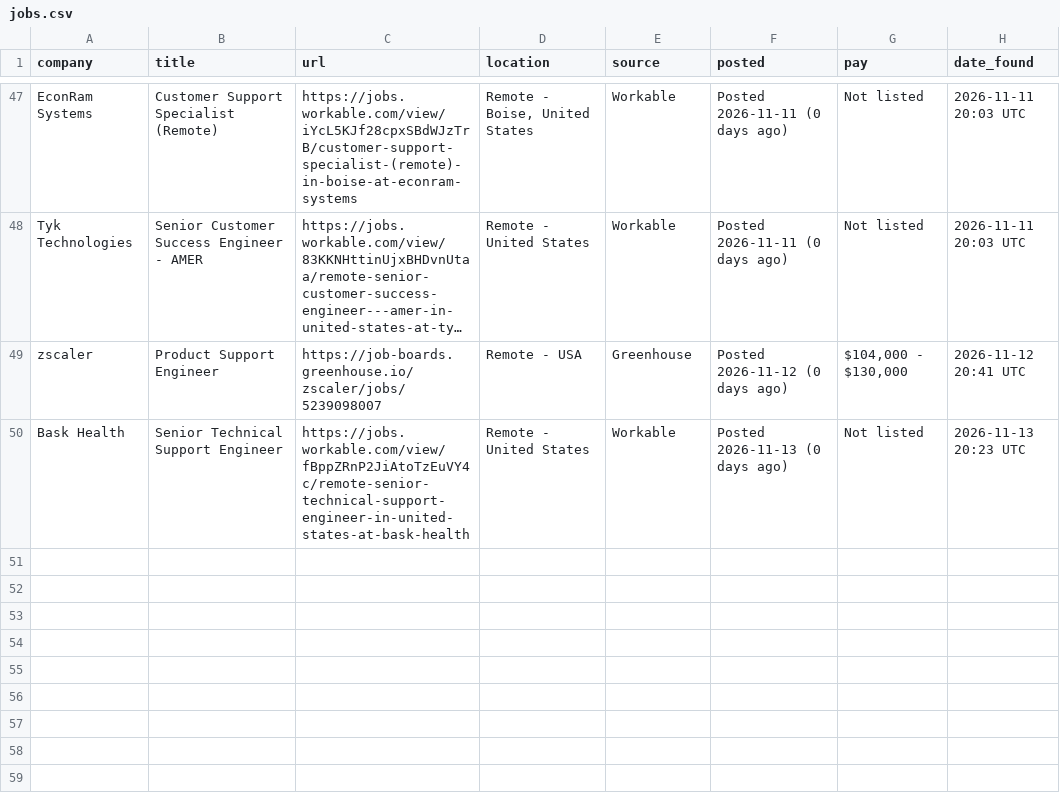
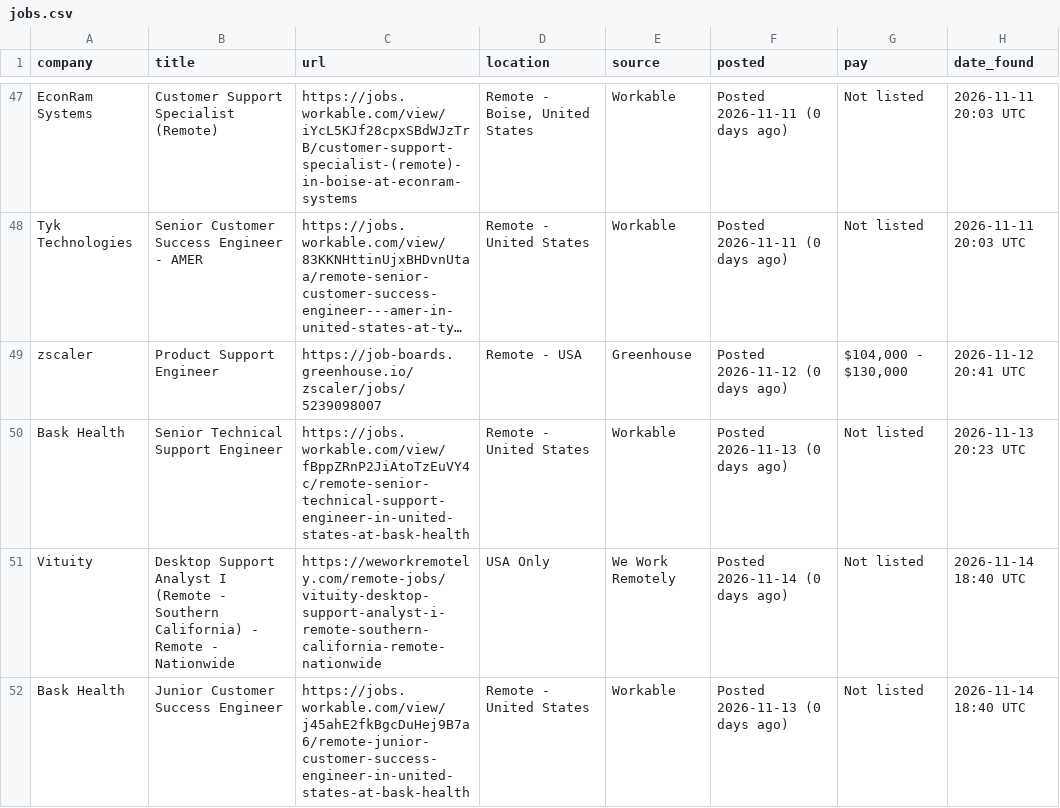
Before and after one commit to ajfizzle/job-alert-bot, a CSV file: jobs.csv, drawn as a sheet; only a part is shown, gaps mark what is left out; long unchanged cells end in …; the diff names each change by its address in the sheet, - before the commit and + after, or states it on an @@ line.

```diff
--- a/jobs.csv
+++ b/jobs.csv
+row 51: Vituity | Desktop Support Analyst I (Remote - Southern California) - Remote - Nationwide | https://weworkremotely.com/remote-jobs/vituity-desktop-support-analyst-i-remote-southern-california-remote-nationwide | USA Only | We Work Remotely | Posted 2026-11-14 (0 days ago) | Not listed | 2026-11-14 18:40 UTC
+row 52: Bask Health | Junior Customer Success Engineer | https://jobs.workable.com/view/j45ahE2fkBgcDuHej9B7a6/remote-junior-customer-success-engineer-in-united-states-at-bask-health | Remote - United States | Workable | Posted 2026-11-13 (0 days ago) | Not listed | 2026-11-14 18:40 UTC
```
Also changed, not shown: 1 other file.
